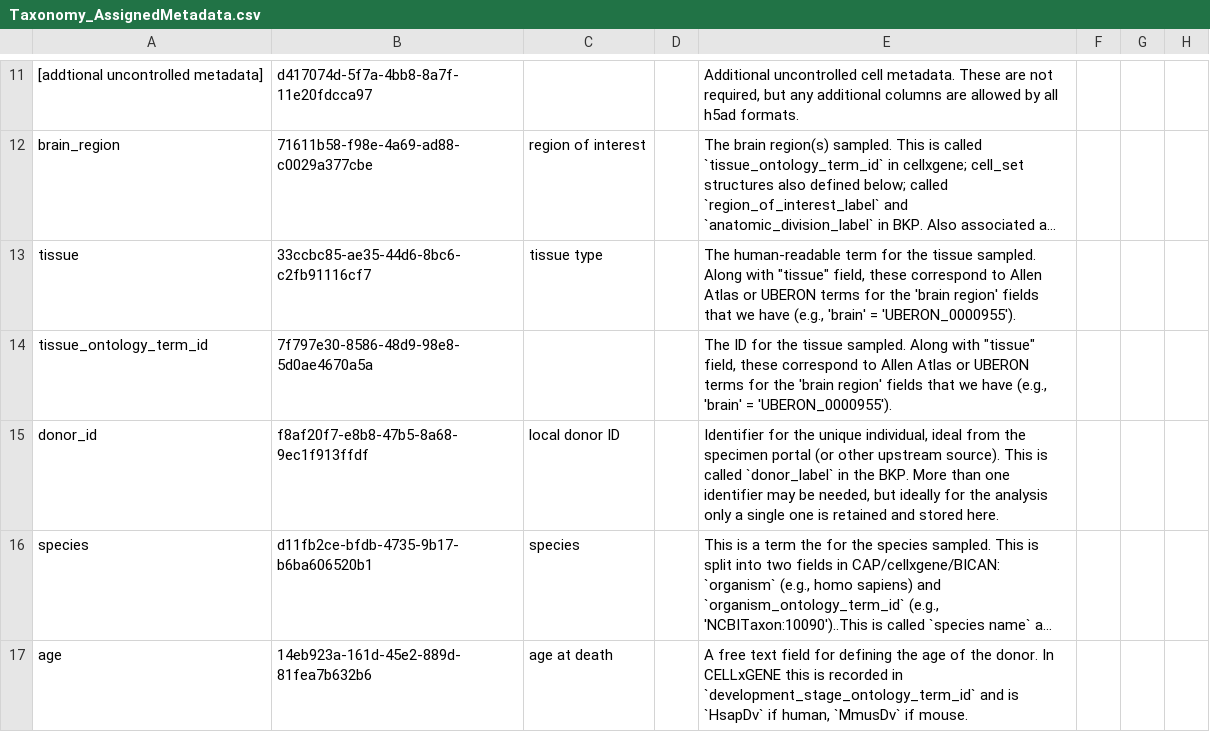
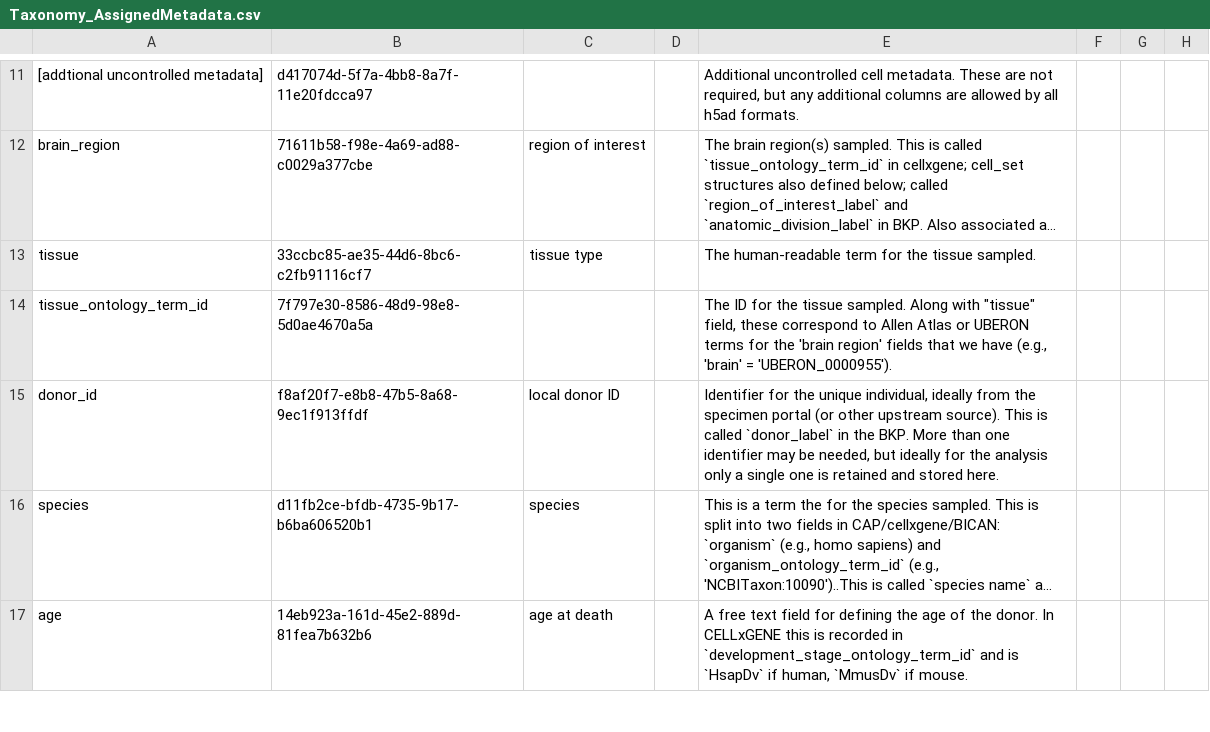
Before and after one commit to brain-bican/metadata-schemas, a CSV file: docs/schemas/Cell-Annotation-and-Taxonomy/Data and Metadata/Metadata/Assigned Metadata/Taxonomy_AssignedMetadata.csv, drawn as a sheet; only a part is shown, gaps mark what is left out; long unchanged cells end in …; the diff names each change by its address in the sheet, - before the commit and + after, or states it on an @@ line.

Commit message:
updating assigned metadata csv

```diff
--- a/docs/schemas/Cell-Annotation-and-Taxonomy/Data and Metadata/Metadata/Assigned Metadata/Taxonomy_AssignedMetadata.csv
+++ b/docs/schemas/Cell-Annotation-and-Taxonomy/Data and Metadata/Metadata/Assigned Metadata/Taxonomy_AssignedMetadata.csv
-E13: …tissue sampled. Along with "tissue" field, these correspond to Allen Atlas or UBERON terms for the 'brain region' fields that we have (e.g., 'brain' = 'UBERON_0000955').
+E13: …tissue sampled.
-E15: …unique individual, ideal from the…
+E15: …unique individual, ideally from the…
```
